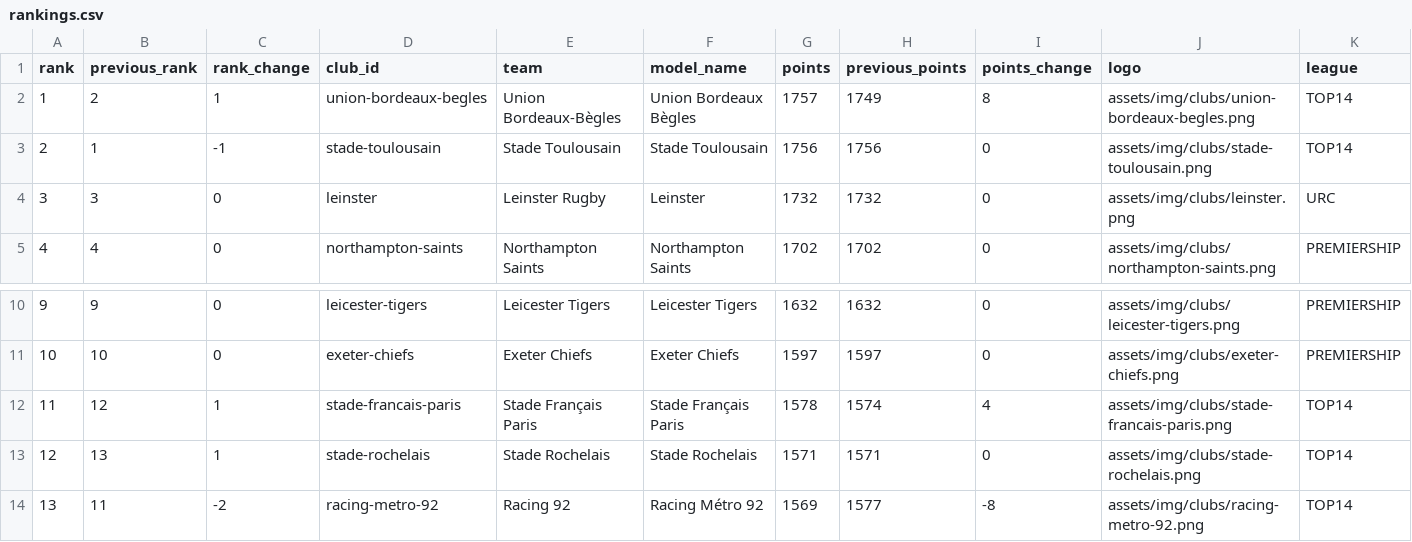
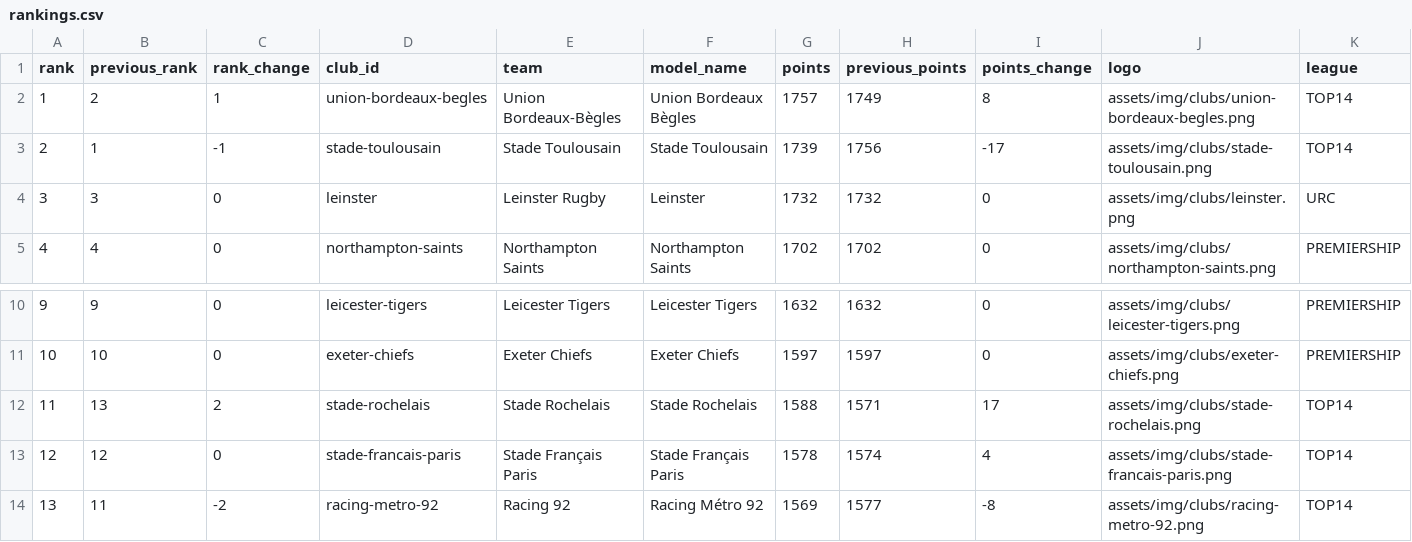
Before and after one commit to aymft/EuropeanRugbyRanking, a CSV file: data/processed/rankings.csv, drawn as a sheet; only a part is shown, gaps mark what is left out; removed rows and columns are numbered as before the commit, all else as after; rows hold the shown columns only; the diff names each change by its address in the sheet, - before the commit and + after, or states it on an @@ line.

```diff
--- a/data/processed/rankings.csv
+++ b/data/processed/rankings.csv
-G3 (points): 1756
+G3 (points): 1739
-I3 (points_change): 0
+I3 (points_change): -17
+row 12: 11 | 13 | 2 | stade-rochelais | Stade Rochelais | Stade Rochelais | 1588 | 1571 | 17 | assets/img/clubs/stade-rochelais.png | TOP14
@@ column A (rank) renumbered in row 13 @@
-C13 (rank_change): 1
+C13 (rank_change): 0
-row 13: 12 | 13 | 1 | stade-rochelais | Stade Rochelais | Stade Rochelais | 1571 | 1571 | 0 | assets/img/clubs/stade-rochelais.png | TOP14
```
Also changed, not shown: data/processed/matches_history.csv, docs/data/rankings.csv, 1 other file.
